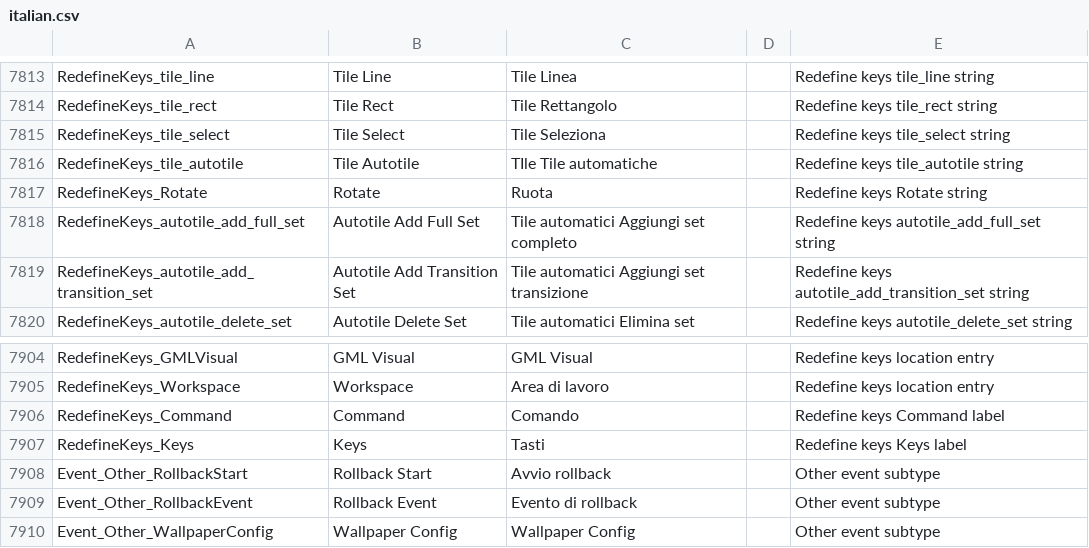
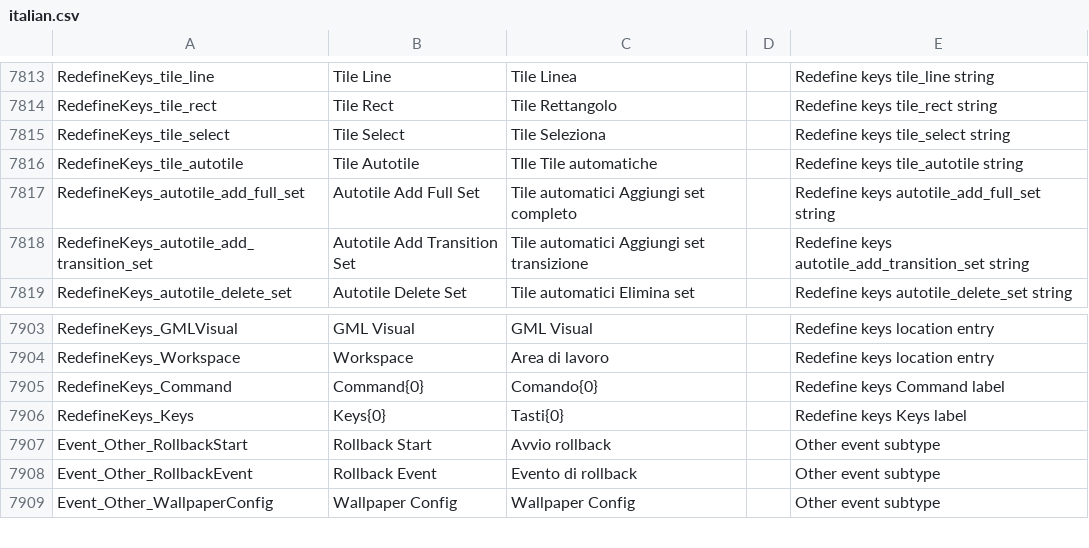
Before and after one commit to YoYoGames/IDE_Localisation_Italian, a CSV file: italian.csv, drawn as a sheet; only a part is shown, gaps mark what is left out.

Commit message:
Update localisations

```diff
--- a/italian.csv
+++ b/italian.csv
@@ -7816,3 +7816,2 @@ RedefineKeys_tile_select,Tile Select,Tile Seleziona,,Redefine keys tile_select s
 RedefineKeys_tile_autotile,Tile Autotile,TIle Tile automatiche,,Redefine keys tile_autotile string
-RedefineKeys_Rotate,Rotate,Ruota,,Redefine keys Rotate string
 RedefineKeys_autotile_add_full_set,Autotile Add Full Set,Tile automatici Aggiungi set completo,,Redefine keys autotile_add_full_set string
@@ -7905,4 +7904,4 @@ RedefineKeys_GMLVisual,GML Visual,GML Visual,,Redefine keys location entry
 RedefineKeys_Workspace,Workspace,Area di lavoro,,Redefine keys location entry
-RedefineKeys_Command,Command,Comando,,Redefine keys Command label
-RedefineKeys_Keys,Keys,Tasti,,Redefine keys Keys label
+RedefineKeys_Command,Command{0},Comando{0},,Redefine keys Command label
+RedefineKeys_Keys,Keys{0},Tasti{0},,Redefine keys Keys label
 Event_Other_RollbackStart,Rollback Start,Avvio rollback,,Other event subtype
```
